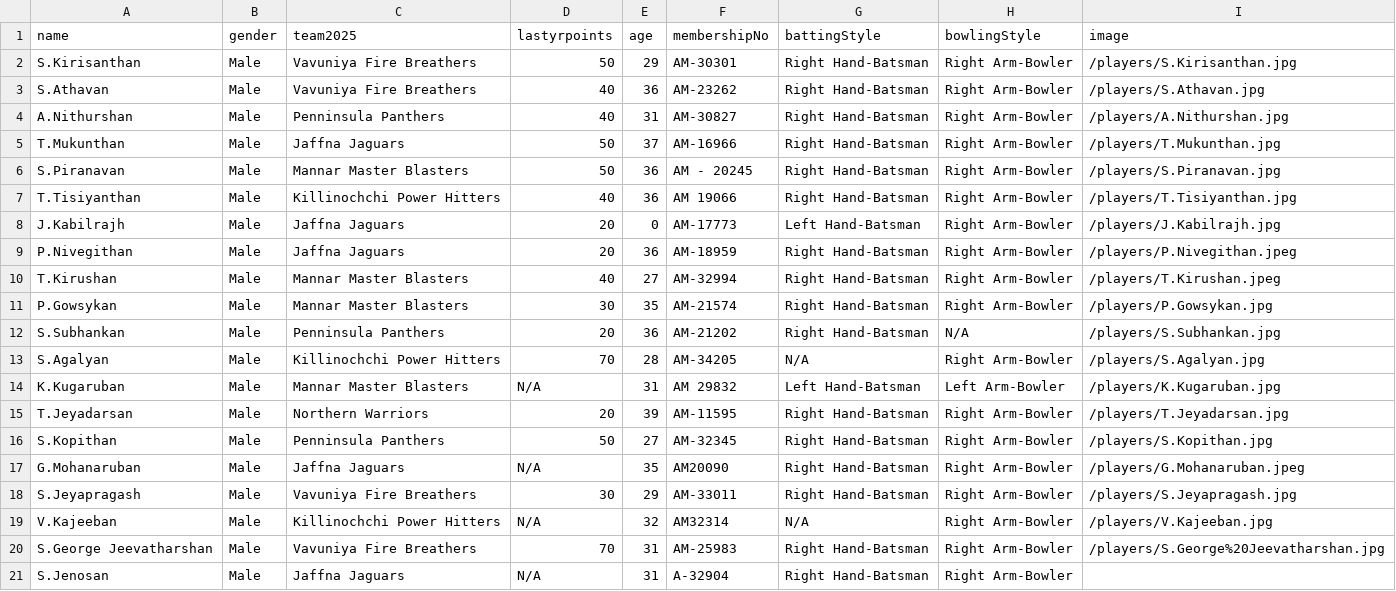
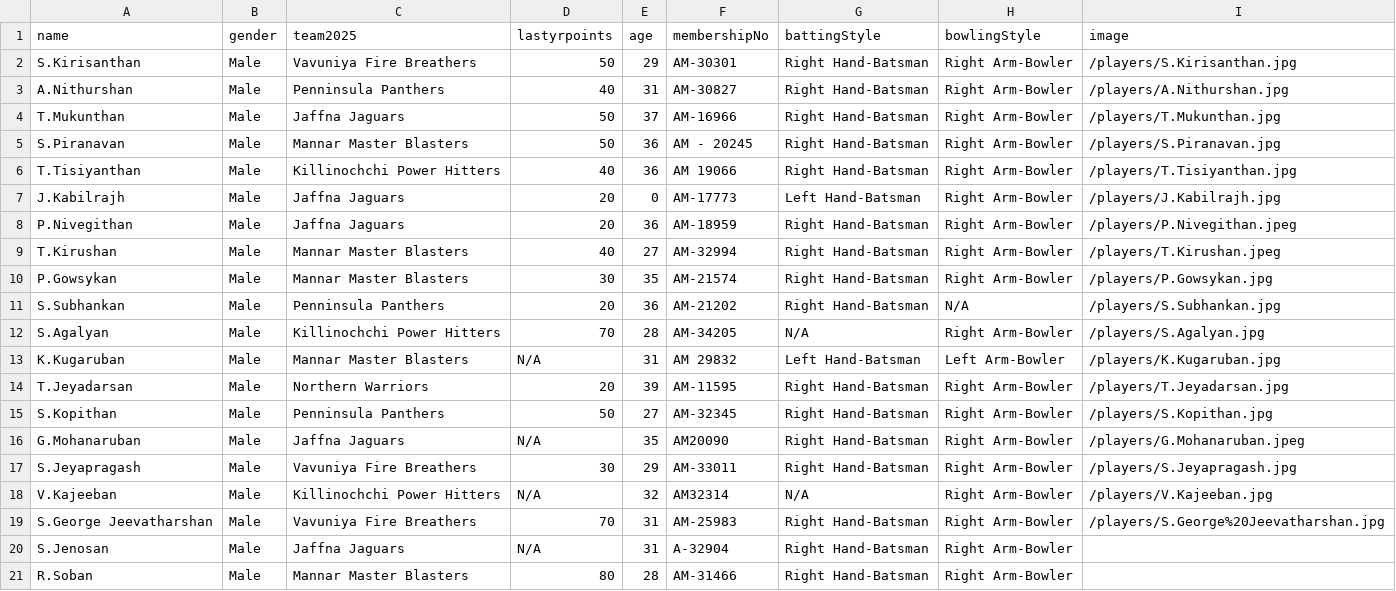
Before and after one commit to dilaxsaswaran-2023/auction-nepl-2026, a CSV file: public/data/male-below-100-points.csv, drawn as a sheet.

```diff
--- a/public/data/male-below-100-points.csv
+++ b/public/data/male-below-100-points.csv
@@ -2,3 +2,2 @@ name,gender,team2025,lastyrpoints,age,membershipNo,battingStyle,bowlingStyle,ima
 S.Kirisanthan,Male,Vavuniya Fire Breathers,50,29,AM-30301,Right Hand-Batsman,Right Arm-Bowler,/players/S.Kirisanthan.jpg
-S.Athavan,Male,Vavuniya Fire Breathers,40,36,AM-23262,Right Hand-Batsman,Right Arm-Bowler,/players/S.Athavan.jpg
 A.Nithurshan,Male,Penninsula Panthers,40,31,AM-30827,Right Hand-Batsman,Right Arm-Bowler,/players/A.Nithurshan.jpg
@@ -21 +20,2 @@ S.George Jeevatharshan,Male,Vavuniya Fire Breathers,70,31,AM-25983,Right Hand-Ba
 S.Jenosan,Male,Jaffna Jaguars,N/A,31,A-32904,Right Hand-Batsman,Right Arm-Bowler,
+R.Soban,Male,Mannar Master Blasters,80,28,AM-31466,Right Hand-Batsman,Right Arm-Bowler,
```
Also changed, not shown: 5 other files.
